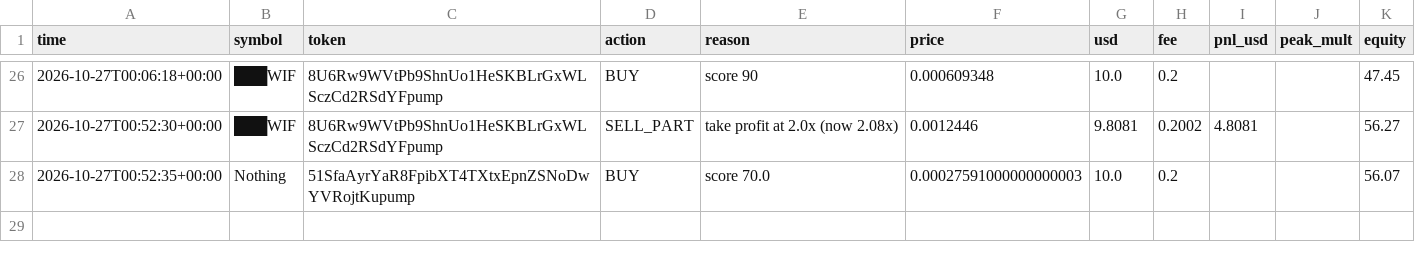
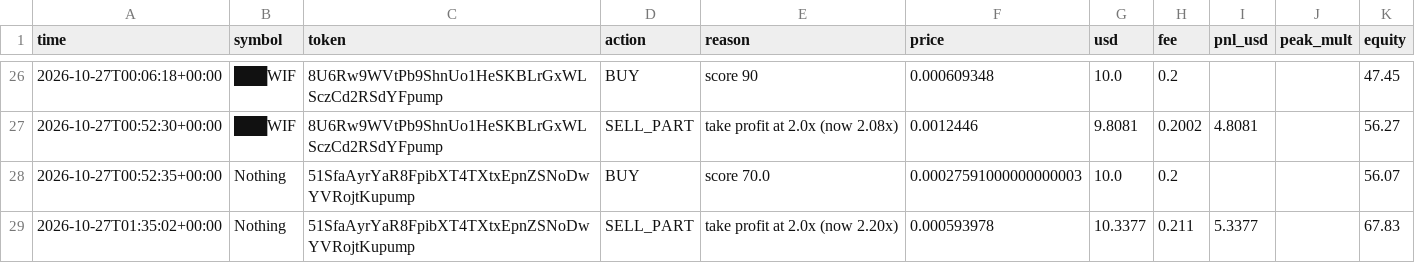
Before and after one commit to SuppleVise/memecoin-scanner, a CSV file: paper_journal_moonshot.csv, drawn as a sheet; only a part is shown, gaps mark what is left out.

Commit message:
paper book 2026-10-27T01:36:09Z

```diff
--- a/paper_journal_moonshot.csv
+++ b/paper_journal_moonshot.csv
@@ -28 +28,2 @@ time,symbol,token,action,reason,price,usd,fee,pnl_usd,peak_mult,equity
 2026-10-27T00:52:35+00:00,Nothing,51SfaAyrYaR8FpibXT4TXtxEpnZSNoDwYVRojtKupump,BUY,score 70.0,0.00027591000000000003,10.0,0.2,,,56.07
+2026-10-27T01:35:02+00:00,Nothing,51SfaAyrYaR8FpibXT4TXtxEpnZSNoDwYVRojtKupump,SELL_PART,take profit at 2.0x (now 2.20x),0.000593978,10.3377,0.211,5.3377,,67.83
```
Also changed, not shown: paper_journal_moonshot_all.csv, paper_journal_moonshot_pct10.csv, 8 other files.
